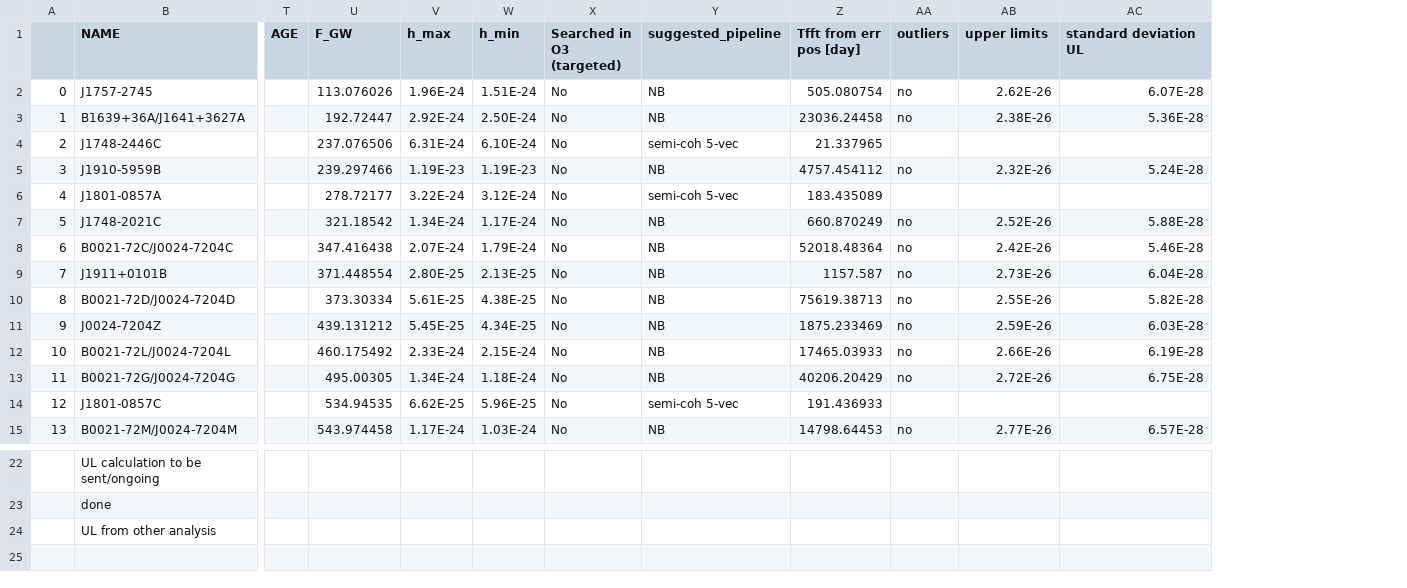
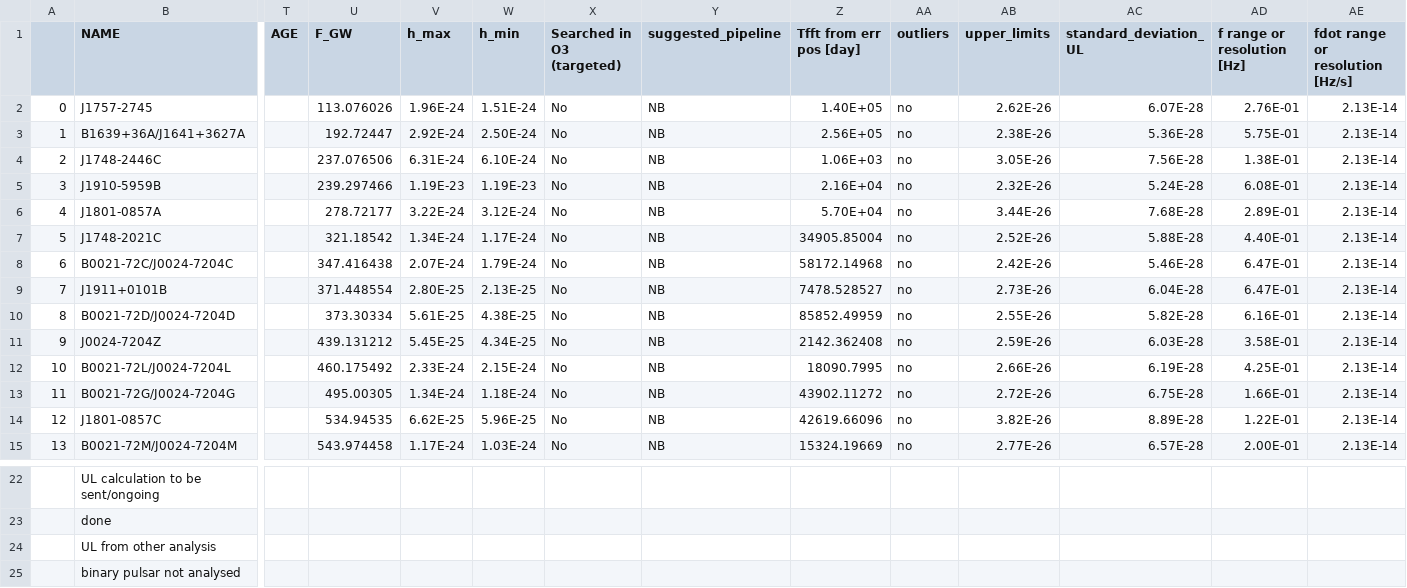
Before and after one commit to crimondino/superradianceCW, a CSV file: data/Fake_pulsars_fdot.csv, drawn as a sheet; only a part is shown, gaps mark what is left out; rows hold the shown columns only; the diff covers the shown part only; the diff names each change by its address in the sheet, - before the commit and + after, or states it on an @@ line.

```diff
--- a/data/Fake_pulsars_fdot.csv
+++ b/data/Fake_pulsars_fdot.csv
+column AD (f range or resolution [Hz]), rows 2-15: 2.76E-01 | 5.75E-01 | 1.38E-01 | 6.08E-01 | 2.89E-01 | 4.40E-01 | 6.47E-01 | 6.47E-01 | 6.16E-01 | 3.58E-01 | 4.25E-01 | 1.66E-01 | 1.22E-01 | 2.00E-01
+column AE (fdot range or resolution [Hz/s]), rows 2-15: all 2.13E-14
-AB1: upper limits
+AB1: upper_limits
-AC1: standard deviation UL
+AC1: standard_deviation_UL
-Z2 (Tfft from err pos [day]): 505.080754
+Z2 (Tfft from err pos [day]): 1.40E+05
-Z3 (Tfft from err pos [day]): 23036.24458
+Z3 (Tfft from err pos [day]): 2.56E+05
-Y4 (suggested_pipeline): semi-coh 5-vec
+Y4 (suggested_pipeline): NB
-Z4 (Tfft from err pos [day]): 21.337965
+Z4 (Tfft from err pos [day]): 1.06E+03
-AA4 (outliers): (empty)
+AA4 (outliers): no
-AB4 (upper_limits): (empty)
+AB4 (upper_limits): 3.05E-26
-AC4 (standard_deviation_UL): (empty)
+AC4 (standard_deviation_UL): 7.56E-28
-Z5 (Tfft from err pos [day]): 4757.454112
+Z5 (Tfft from err pos [day]): 2.16E+04
-Y6 (suggested_pipeline): semi-coh 5-vec
+Y6 (suggested_pipeline): NB
-Z6 (Tfft from err pos [day]): 183.435089
+Z6 (Tfft from err pos [day]): 5.70E+04
-AA6 (outliers): (empty)
+AA6 (outliers): no
-AB6 (upper_limits): (empty)
+AB6 (upper_limits): 3.44E-26
-AC6 (standard_deviation_UL): (empty)
+AC6 (standard_deviation_UL): 7.68E-28
-Z7 (Tfft from err pos [day]): 660.870249
+Z7 (Tfft from err pos [day]): 34905.85004
-Z8 (Tfft from err pos [day]): 52018.48364
+Z8 (Tfft from err pos [day]): 58172.14968
-Z9 (Tfft from err pos [day]): 1157.587
+Z9 (Tfft from err pos [day]): 7478.528527
-Z10 (Tfft from err pos [day]): 75619.38713
+Z10 (Tfft from err pos [day]): 85852.49959
-Z11 (Tfft from err pos [day]): 1875.233469
+Z11 (Tfft from err pos [day]): 2142.362408
-Z12 (Tfft from err pos [day]): 17465.03933
+Z12 (Tfft from err pos [day]): 18090.7995
-Z13 (Tfft from err pos [day]): 40206.20429
+Z13 (Tfft from err pos [day]): 43902.11272
-Y14 (suggested_pipeline): semi-coh 5-vec
+Y14 (suggested_pipeline): NB
-Z14 (Tfft from err pos [day]): 191.436933
+Z14 (Tfft from err pos [day]): 42619.66096
-AA14 (outliers): (empty)
+AA14 (outliers): no
-AB14 (upper_limits): (empty)
+AB14 (upper_limits): 3.82E-26
-AC14 (standard_deviation_UL): (empty)
+AC14 (standard_deviation_UL): 8.89E-28
-Z15 (Tfft from err pos [day]): 14798.64453
+Z15 (Tfft from err pos [day]): 15324.19669
+row 25:  | binary pulsar not analysed
```
Also changed, not shown: 6 edited cells elsewhere in this file, data/Fake_pulsars_doublets.csv, data/Fake_pulsars_triplets.csv, 3 other files.
